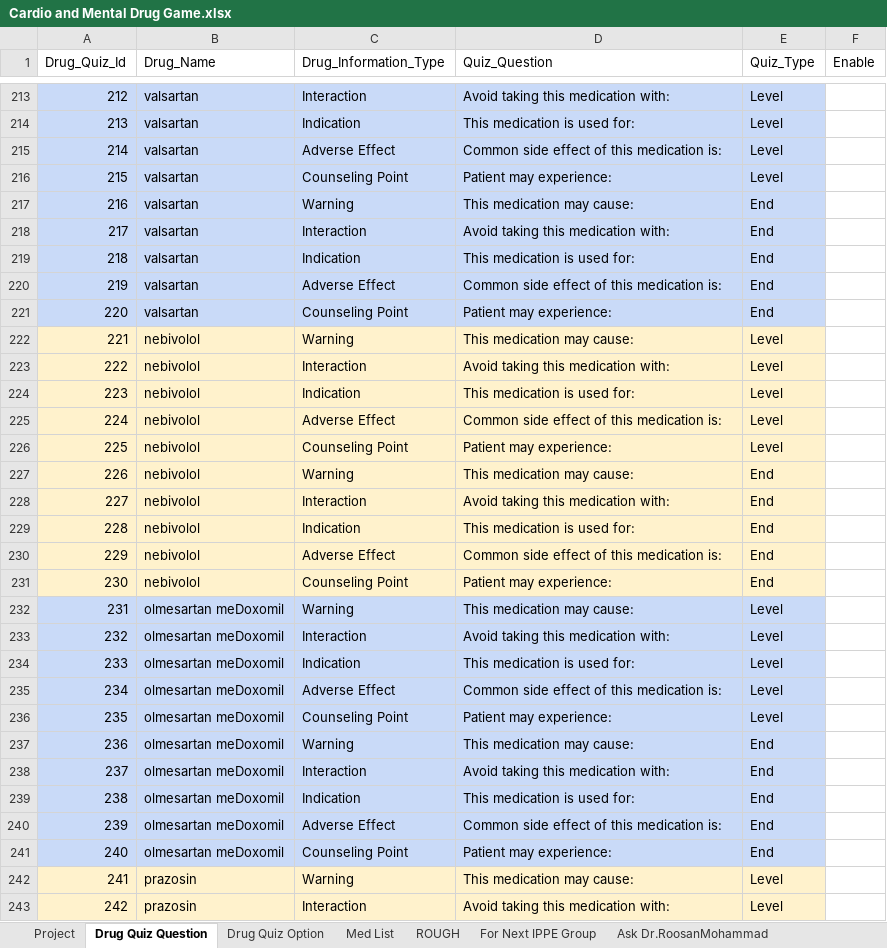
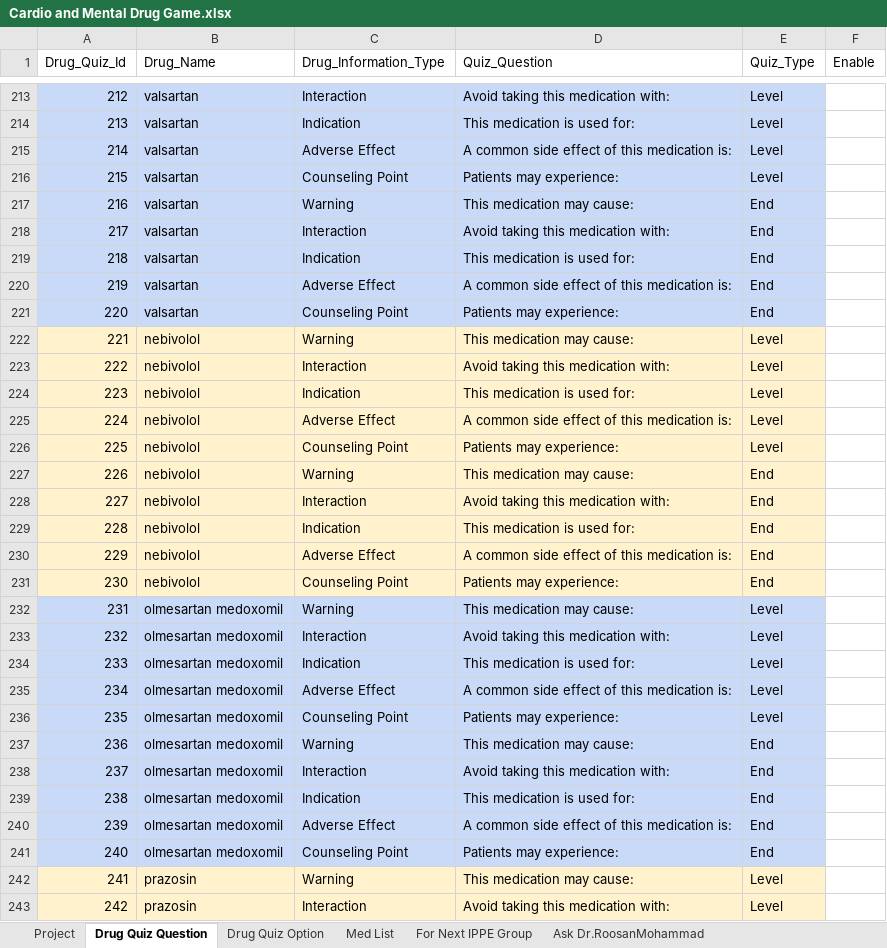
Before and after one commit to nash90/medical-app, an Excel workbook: script/data/Cardio and Mental Drug Game.xlsx, sheet Drug Quiz Question, drawn as a sheet; only a part is shown, gaps mark what is left out; values as stored, in another font and other column widths than the file's, no borders; the diff covers the shown part only; the diff names each change by its address in the sheet, - before the commit and + after, or states it on an @@ line.

```diff
--- a/script/data/Cardio and Mental Drug Game.xlsx (sheet Drug Quiz Question)
+++ b/script/data/Cardio and Mental Drug Game.xlsx (sheet Drug Quiz Question)
-sheet tab: ROUGH
-D215 (Quiz_Question): Common side effect of this medication is:
+D215 (Quiz_Question): A common side effect of this medication is:
-D216 (Quiz_Question): Patient may experience:
+D216 (Quiz_Question): Patients may experience:
-D220 (Quiz_Question): Common side effect of this medication is:
+D220 (Quiz_Question): A common side effect of this medication is:
-D221 (Quiz_Question): Patient may experience:
+D221 (Quiz_Question): Patients may experience:
-D225 (Quiz_Question): Common side effect of this medication is:
+D225 (Quiz_Question): A common side effect of this medication is:
-D226 (Quiz_Question): Patient may experience:
+D226 (Quiz_Question): Patients may experience:
-D230 (Quiz_Question): Common side effect of this medication is:
+D230 (Quiz_Question): A common side effect of this medication is:
-D231 (Quiz_Question): Patient may experience:
+D231 (Quiz_Question): Patients may experience:
-B232:B241 (Drug_Name): olmesartan meDoxomil
+B232:B241 (Drug_Name): olmesartan medoxomil
-D235 (Quiz_Question): Common side effect of this medication is:
+D235 (Quiz_Question): A common side effect of this medication is:
-D236 (Quiz_Question): Patient may experience:
+D236 (Quiz_Question): Patients may experience:
-D240 (Quiz_Question): Common side effect of this medication is:
+D240 (Quiz_Question): A common side effect of this medication is:
-D241 (Quiz_Question): Patient may experience:
+D241 (Quiz_Question): Patients may experience:
```
Also changed, not shown: 424 edited cells elsewhere in this sheet, sheet Drug Quiz Option, sheet Project, sheet For Next IPPE Group.
